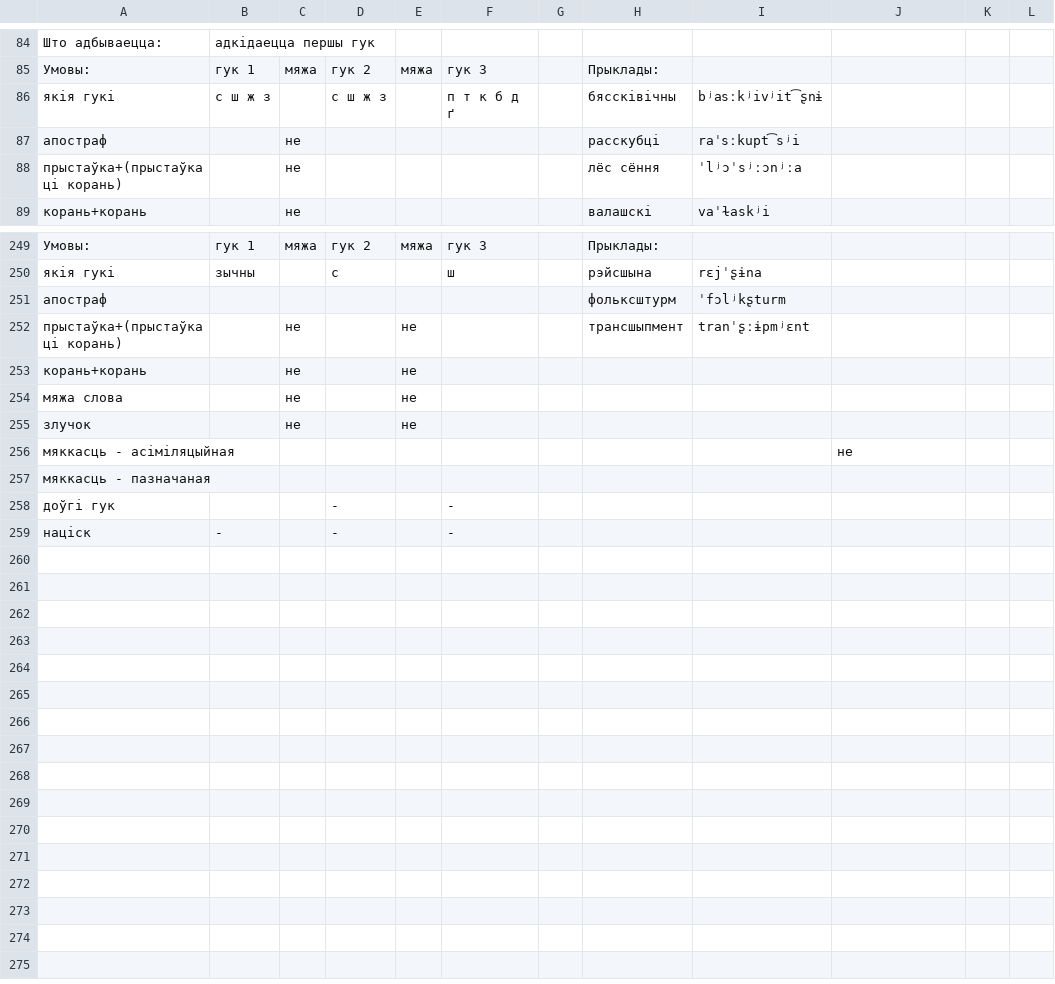
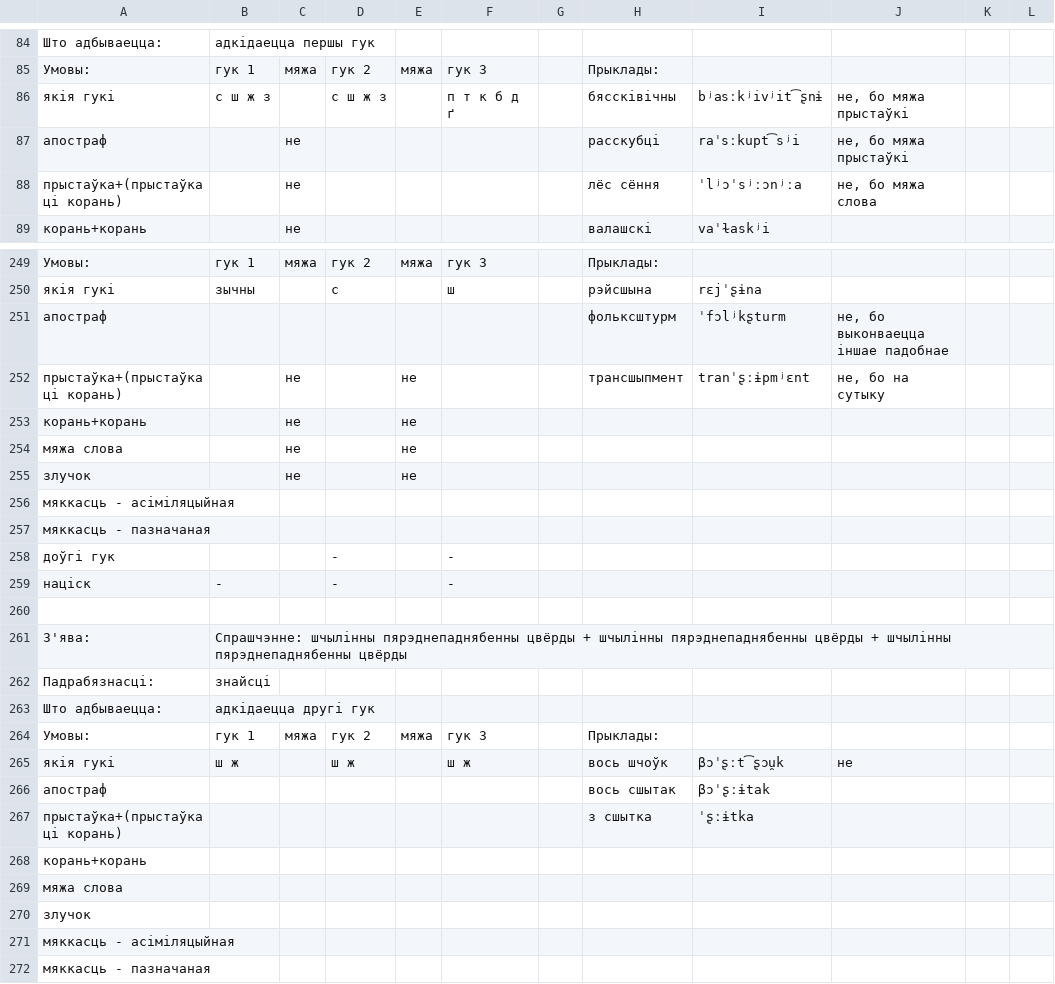
Before and after one commit to Belarus/BelG2P, a TSV file: src/Sprascennie.tsv, drawn as a sheet; only a part is shown, gaps mark what is left out; the shorter side is filled out with more unchanged rows; the diff covers the shown part only.

```diff
--- a/src/Sprascennie.tsv
+++ b/src/Sprascennie.tsv
@@ -85,5 +85,5 @@
 Умовы:	гук 1	мяжа	гук 2	мяжа	гук 3		Прыклады:				
-якія гукі	с ш ж з		с ш ж з		п т к б д ґ		бяссківічны	bʲasːkʲivʲit͡ʂnɨ			
-апостраф		не					расскубці	raˈsːkupt͡sʲi			
-прыстаўка+(прыстаўка ці корань)		не					лёс сёння	ˈlʲɔˈsʲːɔnʲːa			
+якія гукі	с ш ж з		с ш ж з		п т к б д ґ		бяссківічны	bʲasːkʲivʲit͡ʂnɨ	не, бо мяжа прыстаўкі		
+апостраф		не					расскубці	raˈsːkupt͡sʲi	не, бо мяжа прыстаўкі		
+прыстаўка+(прыстаўка ці корань)		не					лёс сёння	ˈlʲɔˈsʲːɔnʲːa	не, бо мяжа слова		
 корань+корань		не					валашскі	vaˈɫaskʲi			
@@ -250,4 +250,4 @@
 якія гукі	зычны		с		ш		рэйсшына	rɛjˈʂɨna			
-апостраф							фольксштурм	ˈfɔlʲkʂturm			
-прыстаўка+(прыстаўка ці корань)		не		не			трансшыпмент	tranˈʂːɨpmʲɛnt			
+апостраф							фольксштурм	ˈfɔlʲkʂturm	не, бо выконваецца іншае падобнае		
+прыстаўка+(прыстаўка ці корань)		не		не			трансшыпмент	tranˈʂːɨpmʲɛnt	не, бо на сутыку		
 корань+корань		не		не							
@@ -255,3 +255,18 @@
 злучок		не		не							
-мяккасць - асіміляцыйная									не		
+мяккасць - асіміляцыйная											
+мяккасць - пазначаная											
+доўгі гук			-		-						
+націск	-		-		-						
+											
+З'ява:	Спрашчэнне: шчылінны пярэднепаднябенны цвёрды + шчылінны пярэднепаднябенны цвёрды + шчылінны пярэднепаднябенны цвёрды										
+Падрабязнасці:	знайсці										
+Што адбываецца:	адкідаецца другі гук										
+Умовы:	гук 1	мяжа	гук 2	мяжа	гук 3		Прыклады:				
+якія гукі	ш ж		ш ж		ш ж		вось шчоўк	βɔˈʂːt͡ʂɔu̯k	не		
+апостраф							вось сшытак	βɔˈʂːɨtak			
+прыстаўка+(прыстаўка ці корань)							з сшытка	ˈʂːɨtka			
+корань+корань											
+мяжа слова											
+злучок											
+мяккасць - асіміляцыйная											
 мяккасць - пазначаная											
```
Also changed, not shown: 5 added rows, 5 removed rows and 29 edited cells elsewhere in this file, src/Miakkasc.tsv, src/Pryklady.tsv, 8 other files.
